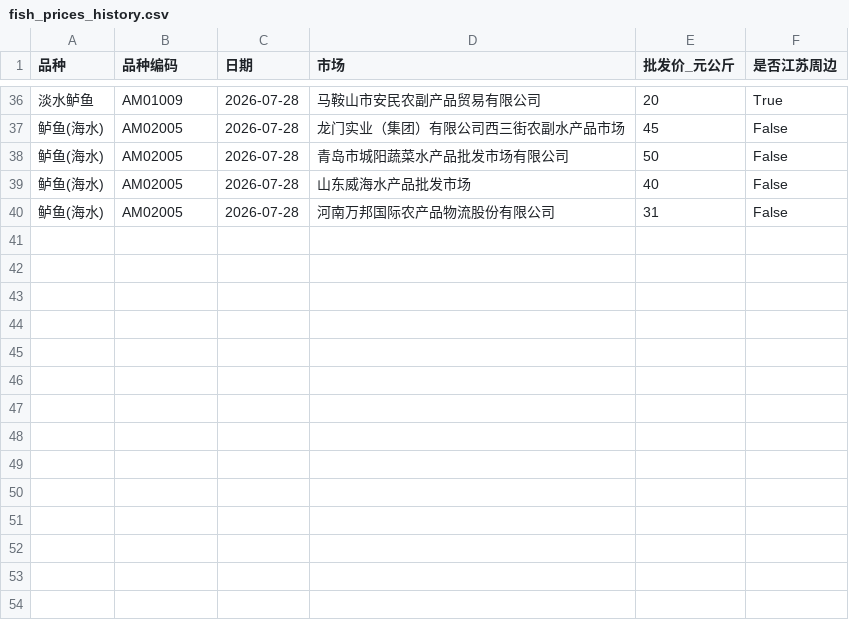
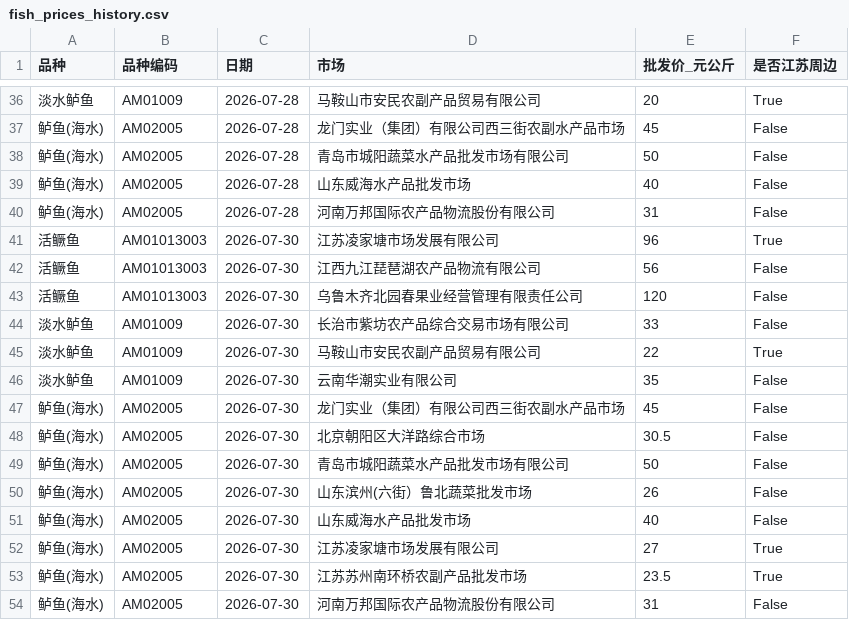
Before and after one commit to wgp168/fish-price-dashboard, a CSV file: fish_prices_history.csv, drawn as a sheet; only a part is shown, gaps mark what is left out.

Commit message:
update: 2026-07-30 看板刷新 + 新增公开价源爬虫
- 爬虫重跑 07-30：活鳜鱼凌家塘96元/公斤(较7/27的78大涨)、鲈鱼11个市场；历史累积至4天共53条
- 新增 public_price_crawler.py：BeautifulSoup 抓取武汉白沙洲(07-03)/九江(07-24)/云南华潮(07-16)政府官网分规格价，输出 public_fish_prices.csv/json(39条)
- 看板更新至07-30：标题/周期/KPI(鳜鱼96)/鳜鱼批发价卡/鲈鱼批发价卡/补充板块改为程序化公开价源/来源汇总/footer
- 塘头价板块并入水产前沿第28期(7/23)鳜鱼全线上涨

```diff
--- a/fish_prices_history.csv
+++ b/fish_prices_history.csv
@@ -40 +40,15 @@
 鲈鱼(海水),AM02005,2026-07-28,河南万邦国际农产品物流股份有限公司,31,False
+活鳜鱼,AM01013003,2026-07-30,江苏凌家塘市场发展有限公司,96,True
+活鳜鱼,AM01013003,2026-07-30,江西九江琵琶湖农产品物流有限公司,56,False
+活鳜鱼,AM01013003,2026-07-30,乌鲁木齐北园春果业经营管理有限责任公司,120,False
+淡水鲈鱼,AM01009,2026-07-30,长治市紫坊农产品综合交易市场有限公司,33,False
+淡水鲈鱼,AM01009,2026-07-30,马鞍山市安民农副产品贸易有限公司,22,True
+淡水鲈鱼,AM01009,2026-07-30,云南华潮实业有限公司,35,False
+鲈鱼(海水),AM02005,2026-07-30,龙门实业（集团）有限公司西三街农副水产品市场,45,False
+鲈鱼(海水),AM02005,2026-07-30,北京朝阳区大洋路综合市场,30.5,False
+鲈鱼(海水),AM02005,2026-07-30,青岛市城阳蔬菜水产品批发市场有限公司,50,False
+鲈鱼(海水),AM02005,2026-07-30,山东滨州(六街）鲁北蔬菜批发市场,26,False
+鲈鱼(海水),AM02005,2026-07-30,山东威海水产品批发市场,40,False
+鲈鱼(海水),AM02005,2026-07-30,江苏凌家塘市场发展有限公司,27,True
+鲈鱼(海水),AM02005,2026-07-30,江苏苏州南环桥农副产品批发市场,23.5,True
+鲈鱼(海水),AM02005,2026-07-30,河南万邦国际农产品物流股份有限公司,31,False
```
Also changed, not shown: fish_prices.csv, 7 other files.
